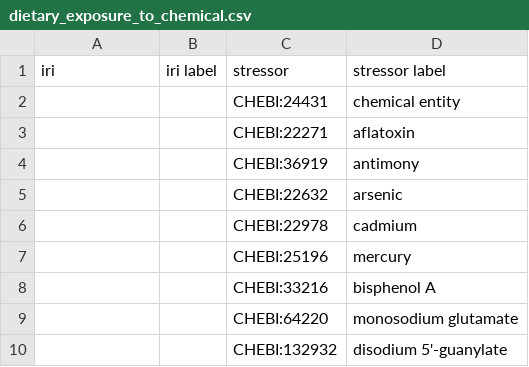
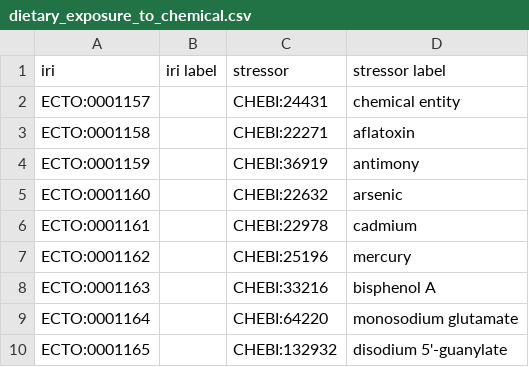
Before and after one commit to EnvironmentOntology/environmental-exposure-ontology, a CSV file: src/ontology/modules/dietary_exposure_to_chemical.csv, drawn as a sheet.

```diff
--- a/src/ontology/modules/dietary_exposure_to_chemical.csv
+++ b/src/ontology/modules/dietary_exposure_to_chemical.csv
@@ -1,10 +1,10 @@
 iri,iri label,stressor,stressor label
-,,CHEBI:24431,chemical entity
-,,CHEBI:22271,aflatoxin
-,,CHEBI:36919,antimony
-,,CHEBI:22632,arsenic
-,,CHEBI:22978,cadmium
-,,CHEBI:25196,mercury
-,,CHEBI:33216,bisphenol A
-,,CHEBI:64220,monosodium glutamate
-,,CHEBI:132932,disodium 5'-guanylate
+ECTO:0001157,,CHEBI:24431,chemical entity
+ECTO:0001158,,CHEBI:22271,aflatoxin
+ECTO:0001159,,CHEBI:36919,antimony
+ECTO:0001160,,CHEBI:22632,arsenic
+ECTO:0001161,,CHEBI:22978,cadmium
+ECTO:0001162,,CHEBI:25196,mercury
+ECTO:0001163,,CHEBI:33216,bisphenol A
+ECTO:0001164,,CHEBI:64220,monosodium glutamate
+ECTO:0001165,,CHEBI:132932,disodium 5'-guanylate
```
Also changed, not shown: src/ontology/modules/exposure_to_chemical.csv, 2 other files.
